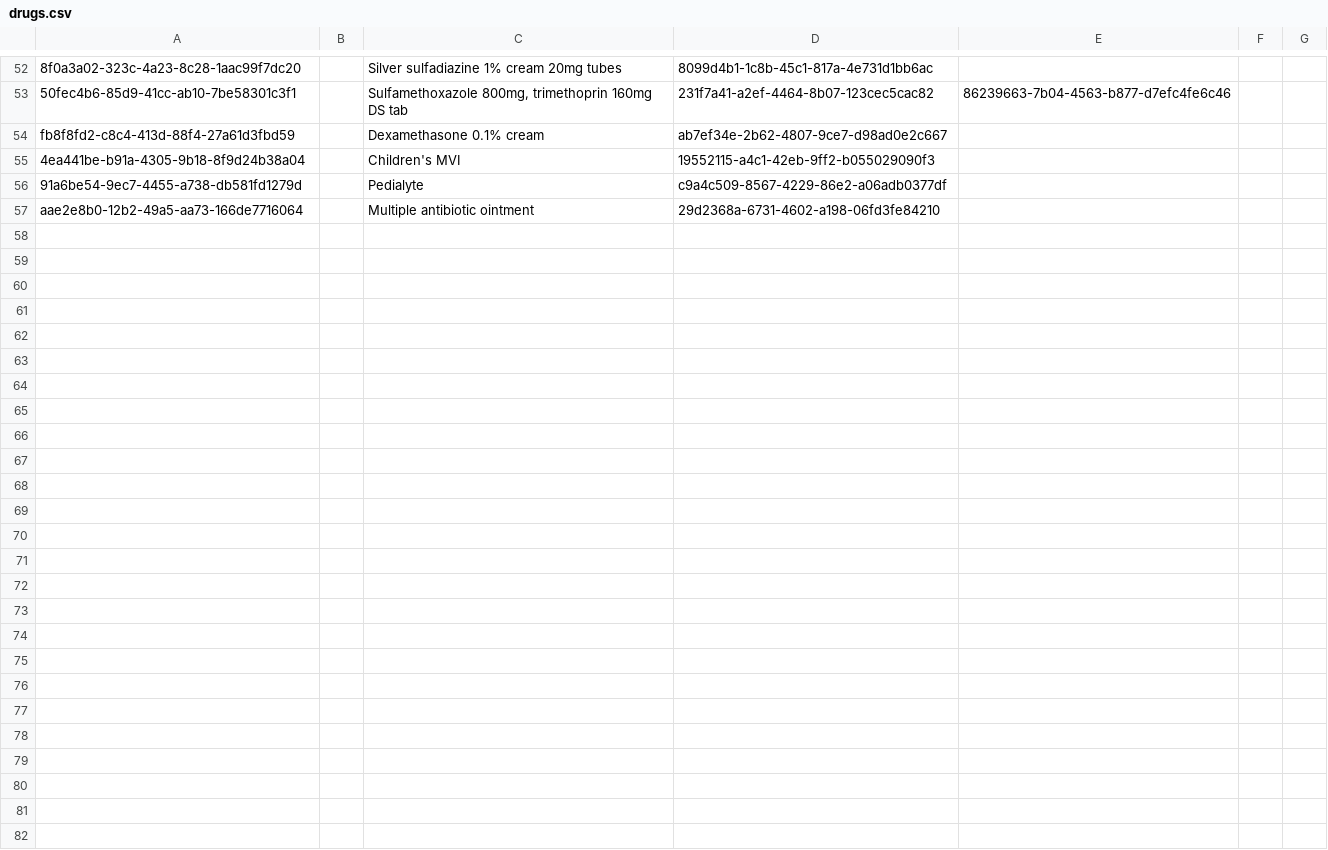
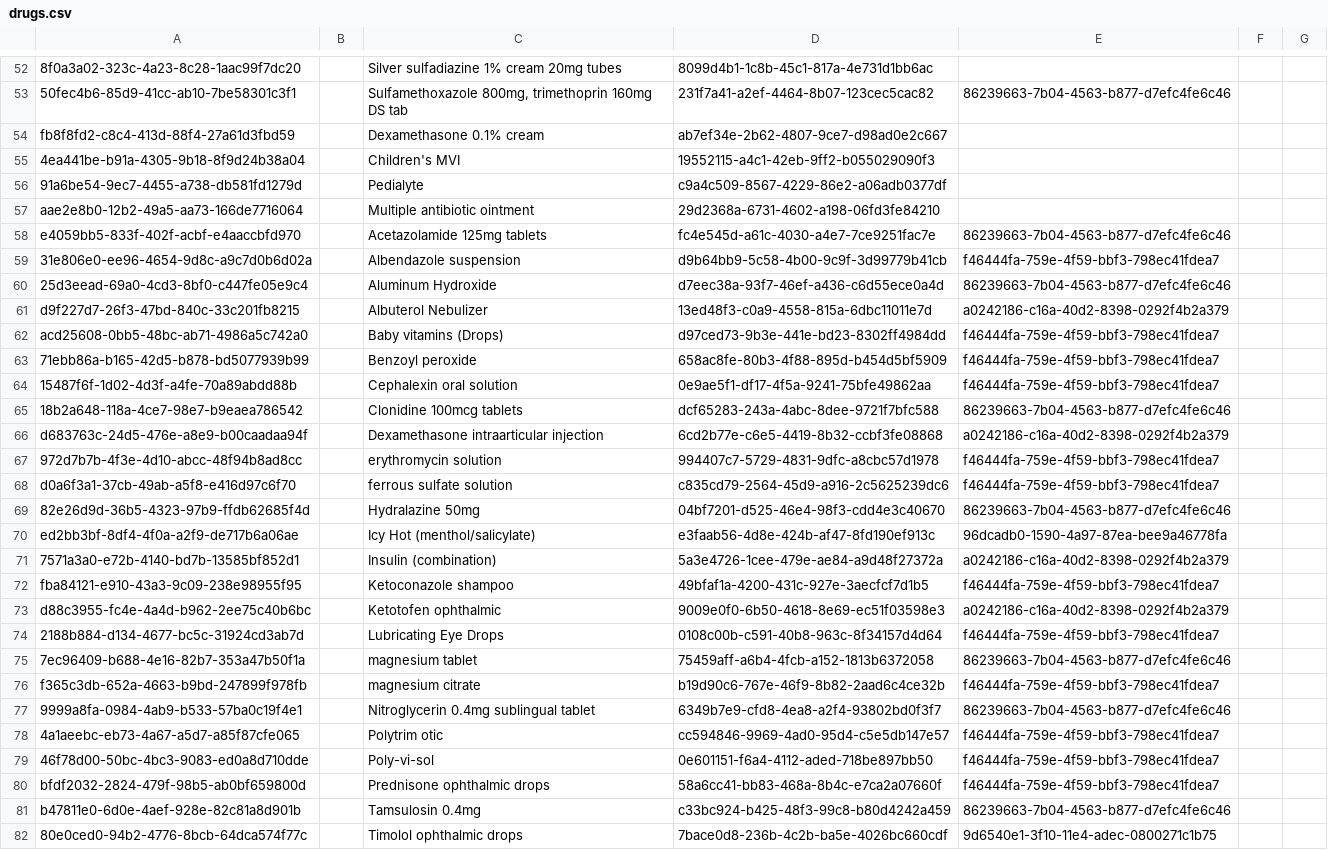
Before and after one commit to globalhealthcoalition/openmrs-config-ghc, a CSV file: configuration/drugs/drugs.csv, drawn as a sheet; only a part is shown, gaps mark what is left out; the diff names each change by its address in the sheet, - before the commit and + after, or states it on an @@ line.

```diff
--- a/configuration/drugs/drugs.csv
+++ b/configuration/drugs/drugs.csv
+row 58: e4059bb5-833f-402f-acbf-e4aaccbfd970 |  | Acetazolamide 125mg tablets | fc4e545d-a61c-4030-a4e7-7ce9251fac7e | 86239663-7b04-4563-b877-d7efc4fe6c46
+row 59: 31e806e0-ee96-4654-9d8c-a9c7d0b6d02a |  | Albendazole suspension | d9b64bb9-5c58-4b00-9c9f-3d99779b41cb | f46444fa-759e-4f59-bbf3-798ec41fdea7
+row 60: 25d3eead-69a0-4cd3-8bf0-c447fe05e9c4 |  | Aluminum Hydroxide | d7eec38a-93f7-46ef-a436-c6d55ece0a4d | 86239663-7b04-4563-b877-d7efc4fe6c46
+row 61: d9f227d7-26f3-47bd-840c-33c201fb8215 |  | Albuterol Nebulizer | 13ed48f3-c0a9-4558-815a-6dbc11011e7d | a0242186-c16a-40d2-8398-0292f4b2a379
+row 62: acd25608-0bb5-48bc-ab71-4986a5c742a0 |  | Baby vitamins (Drops) | d97ced73-9b3e-441e-bd23-8302ff4984dd | f46444fa-759e-4f59-bbf3-798ec41fdea7
+row 63: 71ebb86a-b165-42d5-b878-bd5077939b99 |  | Benzoyl peroxide | 658ac8fe-80b3-4f88-895d-b454d5bf5909 | f46444fa-759e-4f59-bbf3-798ec41fdea7
+row 64: 15487f6f-1d02-4d3f-a4fe-70a89abdd88b |  | Cephalexin oral solution | 0e9ae5f1-df17-4f5a-9241-75bfe49862aa | f46444fa-759e-4f59-bbf3-798ec41fdea7
+row 65: 18b2a648-118a-4ce7-98e7-b9eaea786542 |  | Clonidine 100mcg tablets | dcf65283-243a-4abc-8dee-9721f7bfc588 | 86239663-7b04-4563-b877-d7efc4fe6c46
+row 66: d683763c-24d5-476e-a8e9-b00caadaa94f |  | Dexamethasone intraarticular injection | 6cd2b77e-c6e5-4419-8b32-ccbf3fe08868 | a0242186-c16a-40d2-8398-0292f4b2a379
+row 67: 972d7b7b-4f3e-4d10-abcc-48f94b8ad8cc |  | erythromycin solution | 994407c7-5729-4831-9dfc-a8cbc57d1978 | f46444fa-759e-4f59-bbf3-798ec41fdea7
+row 68: d0a6f3a1-37cb-49ab-a5f8-e416d97c6f70 |  | ferrous sulfate solution | c835cd79-2564-45d9-a916-2c5625239dc6 | f46444fa-759e-4f59-bbf3-798ec41fdea7
+row 69: 82e26d9d-36b5-4323-97b9-ffdb62685f4d |  | Hydralazine 50mg | 04bf7201-d525-46e4-98f3-cdd4e3c40670 | 86239663-7b04-4563-b877-d7efc4fe6c46
+row 70: ed2bb3bf-8df4-4f0a-a2f9-de717b6a06ae |  | Icy Hot (menthol/salicylate) | e3faab56-4d8e-424b-af47-8fd190ef913c | 96dcadb0-1590-4a97-87ea-bee9a46778fa
+row 71: 7571a3a0-e72b-4140-bd7b-13585bf852d1 |  | Insulin (combination) | 5a3e4726-1cee-479e-ae84-a9d48f27372a | a0242186-c16a-40d2-8398-0292f4b2a379
+row 72: fba84121-e910-43a3-9c09-238e98955f95 |  | Ketoconazole shampoo | 49bfaf1a-4200-431c-927e-3aecfcf7d1b5 | f46444fa-759e-4f59-bbf3-798ec41fdea7
+row 73: d88c3955-fc4e-4a4d-b962-2ee75c40b6bc |  | Ketotofen ophthalmic | 9009e0f0-6b50-4618-8e69-ec51f03598e3 | a0242186-c16a-40d2-8398-0292f4b2a379
+row 74: 2188b884-d134-4677-bc5c-31924cd3ab7d |  | Lubricating Eye Drops | 0108c00b-c591-40b8-963c-8f34157d4d64 | f46444fa-759e-4f59-bbf3-798ec41fdea7
+row 75: 7ec96409-b688-4e16-82b7-353a47b50f1a |  | magnesium tablet | 75459aff-a6b4-4fcb-a152-1813b6372058 | 86239663-7b04-4563-b877-d7efc4fe6c46
+row 76: f365c3db-652a-4663-b9bd-247899f978fb |  | magnesium citrate | b19d90c6-767e-46f9-8b82-2aad6c4ce32b | f46444fa-759e-4f59-bbf3-798ec41fdea7
+row 77: 9999a8fa-0984-4ab9-b533-57ba0c19f4e1 |  | Nitroglycerin 0.4mg sublingual tablet | 6349b7e9-cfd8-4ea8-a2f4-93802bd0f3f7 | 86239663-7b04-4563-b877-d7efc4fe6c46
+row 78: 4a1aeebc-eb73-4a67-a5d7-a85f87cfe065 |  | Polytrim otic | cc594846-9969-4ad0-95d4-c5e5db147e57 | f46444fa-759e-4f59-bbf3-798ec41fdea7
+row 79: 46f78d00-50bc-4bc3-9083-ed0a8d710dde |  | Poly-vi-sol | 0e601151-f6a4-4112-aded-718be897bb50 | f46444fa-759e-4f59-bbf3-798ec41fdea7
+row 80: bfdf2032-2824-479f-98b5-ab0bf659800d |  | Prednisone ophthalmic drops | 58a6cc41-bb83-468a-8b4c-e7ca2a07660f | f46444fa-759e-4f59-bbf3-798ec41fdea7
+row 81: b47811e0-6d0e-4aef-928e-82c81a8d901b |  | Tamsulosin 0.4mg | c33bc924-b425-48f3-99c8-b80d4242a459 | 86239663-7b04-4563-b877-d7efc4fe6c46
+row 82: 80e0ced0-94b2-4776-8bcb-64dca574f77c |  | Timolol ophthalmic drops | 7bace0d8-236b-4c2b-ba5e-4026bc660cdf | 9d6540e1-3f10-11e4-adec-0800271c1b75
```
Also changed, not shown: configuration/concepts/concept_drugs.csv, configuration/concepts/concepts.csv.
